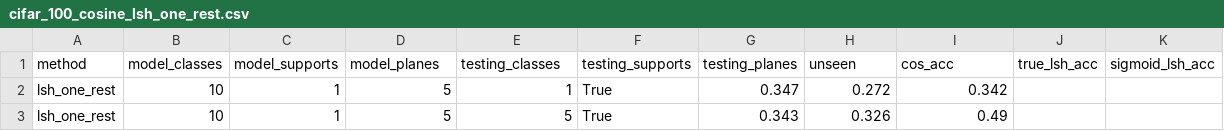
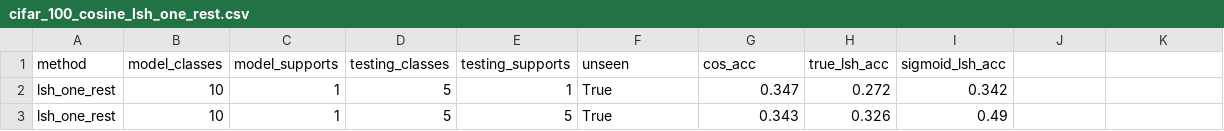
Before and after one commit to AndrewLitteken/budapest-summer-research-2018, a CSV file: data/csv/cifar_100_cosine_lsh_one_rest.csv, drawn as a sheet; only a part is shown.

```diff
--- a/data/csv/cifar_100_cosine_lsh_one_rest.csv
+++ b/data/csv/cifar_100_cosine_lsh_one_rest.csv
@@ -1,2 +1,2 @@
-method,model_classes,model_supports,model_planes,testing_classes,testing_supports,testing_planes,unseen,cos_acc,true_lsh_acc,sigmoid_lsh_acc
+method,model_classes,model_supports,testing_classes,testing_supports,unseen,cos_acc,true_lsh_acc,sigmoid_lsh_acc
 lsh_one_rest,10,1,5,1,True,0.347,0.272,0.342
```
Also changed, not shown: data/csv/cifar_100_lsh_one_rest_lsh_random.csv, data/csv/cifar_100_lsh_random_lsh_one_rest.csv.
